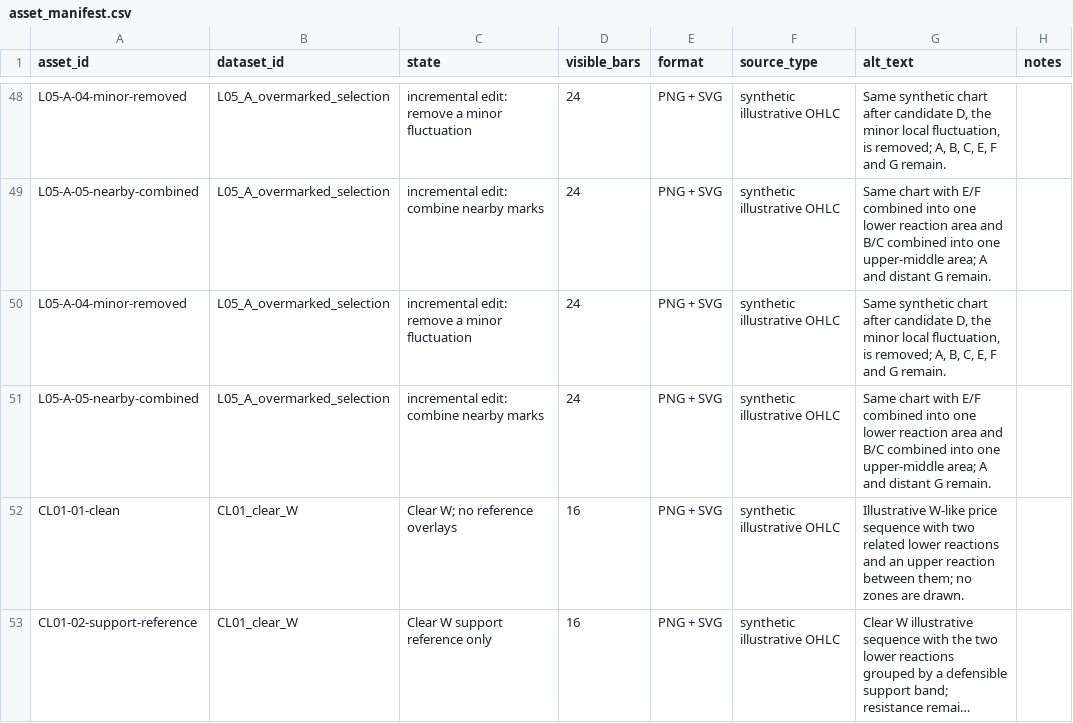
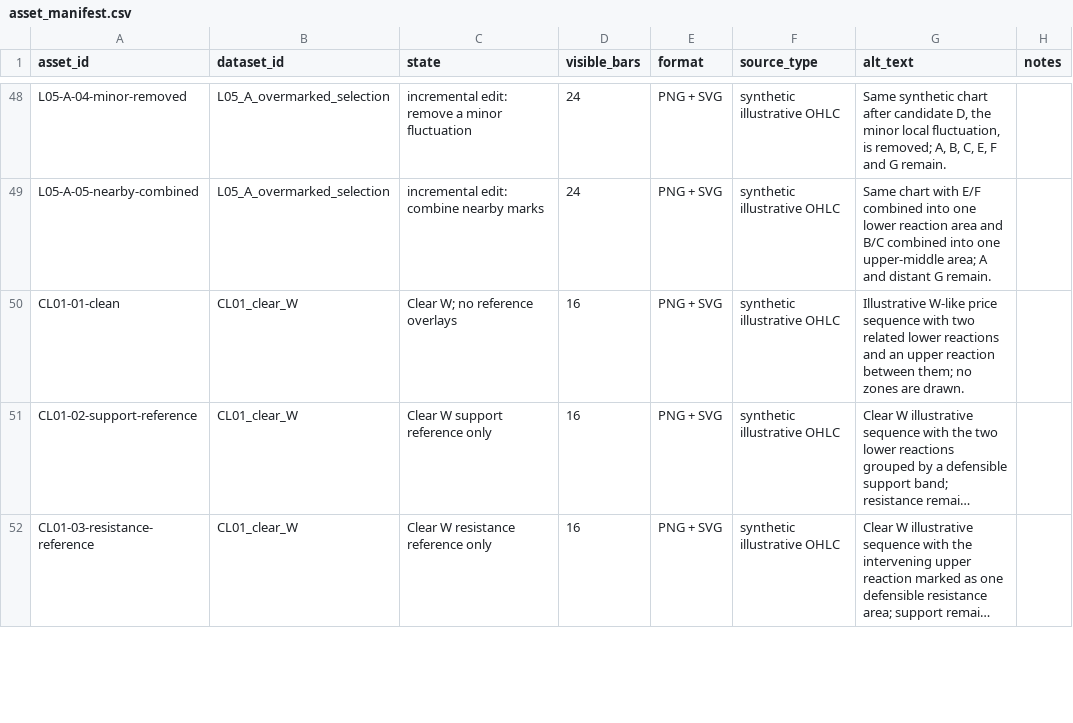
Before and after one commit to ZaphodBeeblebrox12/prototypeweb, a CSV file: course-content/support-resistance/chart_assets/asset_manifest.csv, drawn as a sheet; only a part is shown, gaps mark what is left out; the shorter side is filled out with more unchanged rows; long unchanged cells end in …; the diff names each change by its address in the sheet, - before the commit and + after, or states it on an @@ line.

Commit message:
Verify Module 2 Lesson 5 assets and browser QA

```diff
--- a/course-content/support-resistance/chart_assets/asset_manifest.csv
+++ b/course-content/support-resistance/chart_assets/asset_manifest.csv
-row 50: L05-A-04-minor-removed | L05_A_overmarked_selection | incremental edit: remove a minor fluctuation | 24 | PNG + SVG | synthetic illustrative OHLC | Same synthetic chart after candidate D, the minor local fluctuation, is removed; A, B, C, E, F and G remain.
-row 51: L05-A-05-nearby-combined | L05_A_overmarked_selection | incremental edit: combine nearby marks | 24 | PNG + SVG | synthetic illustrative OHLC | Same chart with E/F combined into one lower reaction area and B/C combined into one upper-middle area; A and distant G remain.
```
Also changed, not shown: 4 other files.
